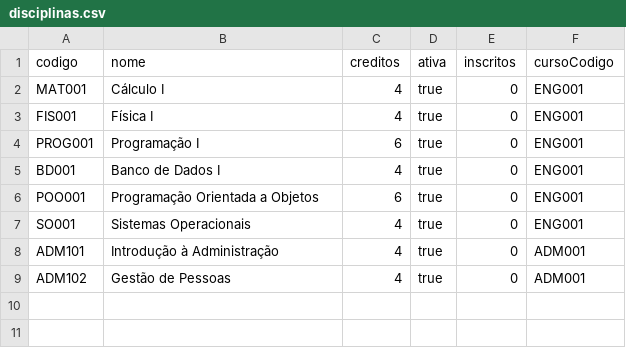
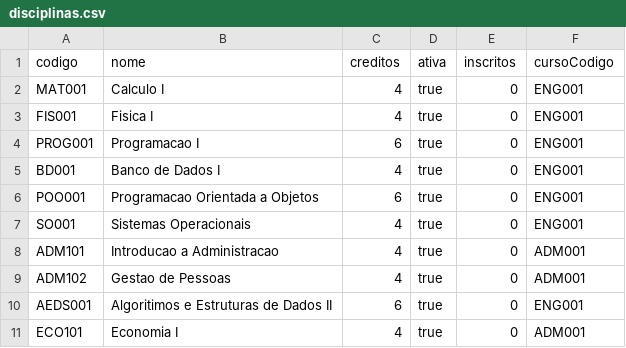
Before and after one commit to Deoxu/Xumblaubs, a CSV file: data/disciplinas.csv, drawn as a sheet.

```diff
--- a/data/disciplinas.csv
+++ b/data/disciplinas.csv
@@ -1,9 +1,11 @@
 codigo;nome;creditos;ativa;inscritos;cursoCodigo
-MAT001;Cálculo I;4;true;0;ENG001
-FIS001;Física I;4;true;0;ENG001
-PROG001;Programação I;6;true;0;ENG001
+MAT001;Calculo I;4;true;0;ENG001
+FIS001;Fisica I;4;true;0;ENG001
+PROG001;Programacao I;6;true;0;ENG001
 BD001;Banco de Dados I;4;true;0;ENG001
-POO001;Programação Orientada a Objetos;6;true;0;ENG001
+POO001;Programacao Orientada a Objetos;6;true;0;ENG001
 SO001;Sistemas Operacionais;4;true;0;ENG001
-ADM101;Introdução à Administração;4;true;0;ADM001
-ADM102;Gestão de Pessoas;4;true;0;ADM001
+ADM101;Introducao a Administracao;4;true;0;ADM001
+ADM102;Gestao de Pessoas;4;true;0;ADM001
+AEDS001;Algoritimos e Estruturas de Dados II;6;true;0;ENG001
+ECO101;Economia I;4;true;0;ADM001
```
Also changed, not shown: data/alunos.csv, 16 other files.
